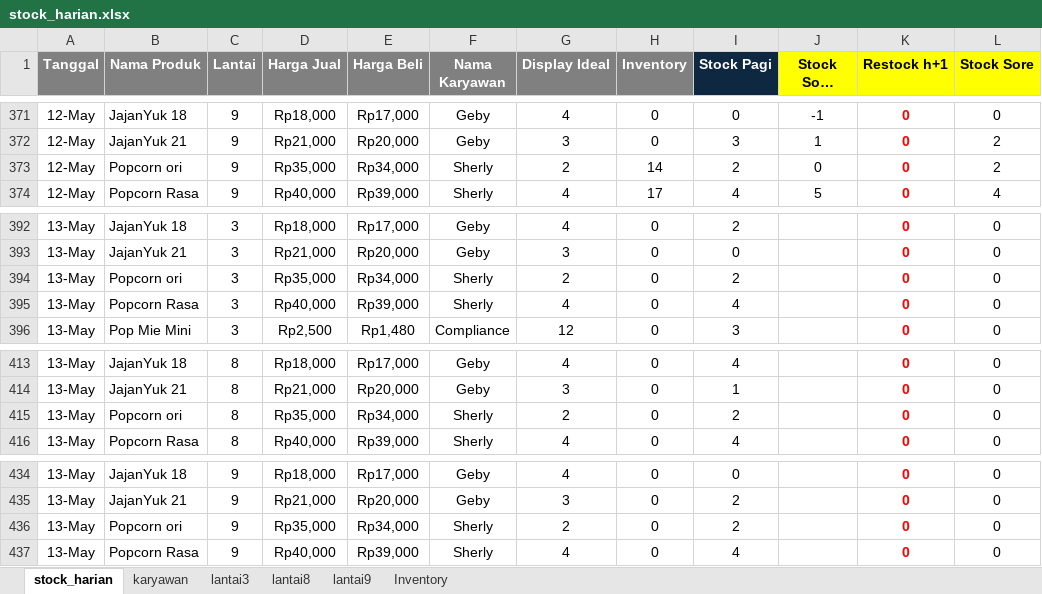
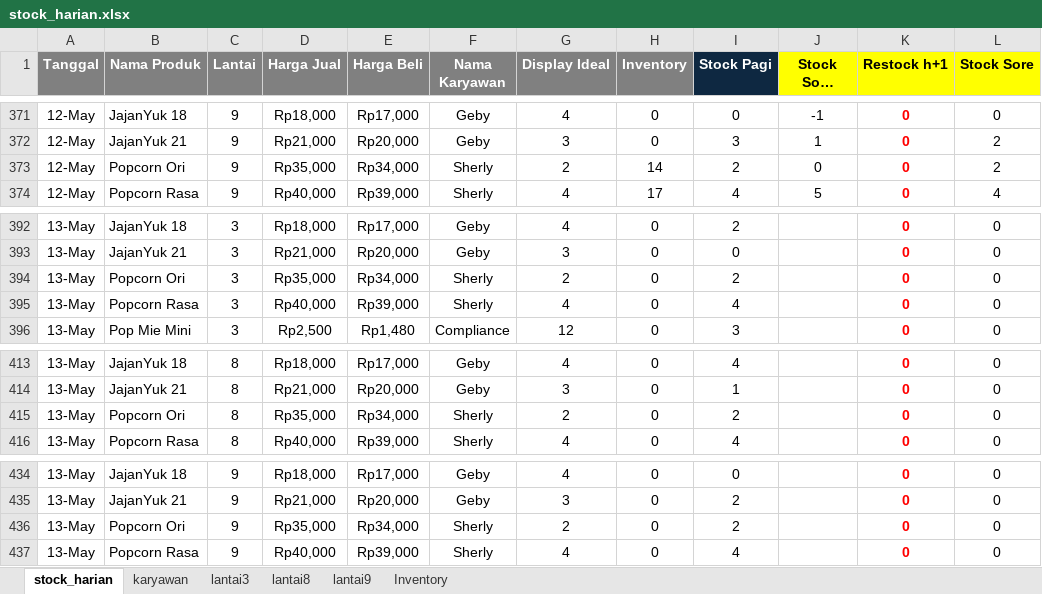
Before and after one commit to andi-arch1/WarungFifgroup, an Excel workbook: data/stock_harian.xlsx, sheet stock_harian, drawn as a sheet; only a part is shown, gaps mark what is left out; long unchanged cells end in …; values as stored, in another font and other column widths than the file's, no borders; the diff covers the shown part only; the diff names each change by its address in the sheet, - before the commit and + after, or states it on an @@ line.

```diff
--- a/data/stock_harian.xlsx (sheet stock_harian)
+++ b/data/stock_harian.xlsx (sheet stock_harian)
-B373 (Nama Produk): Popcorn ori
+B373 (Nama Produk): Popcorn Ori
-B394 (Nama Produk): Popcorn ori
+B394 (Nama Produk): Popcorn Ori
-B415 (Nama Produk): Popcorn ori
+B415 (Nama Produk): Popcorn Ori
-B436 (Nama Produk): Popcorn ori
+B436 (Nama Produk): Popcorn Ori
```
Also changed, not shown: 5 edited cells elsewhere in this sheet.
